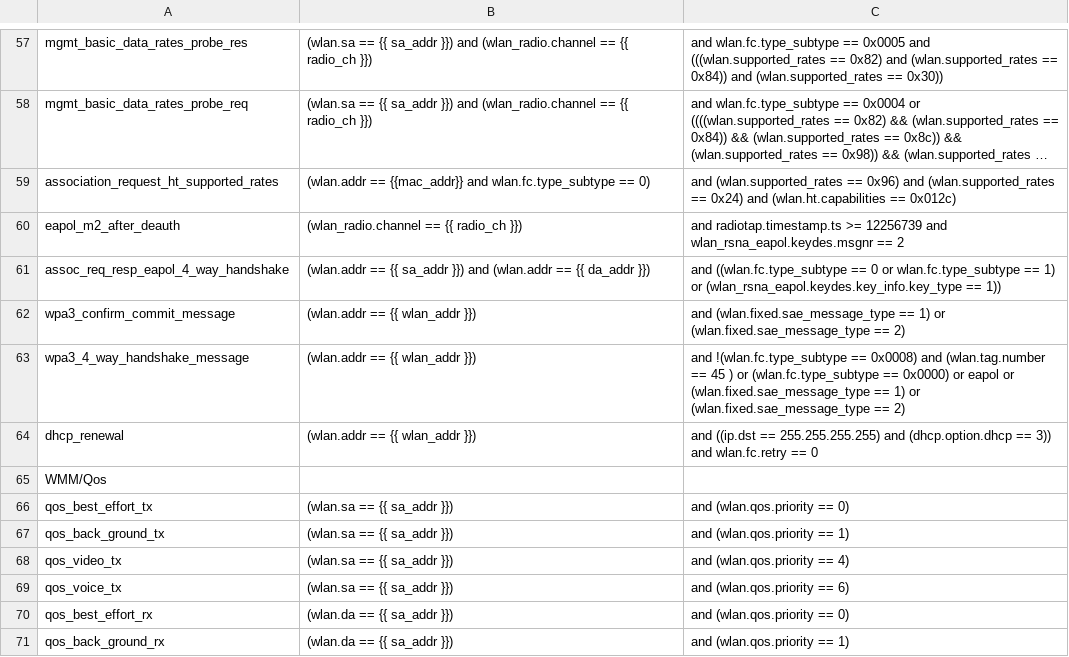
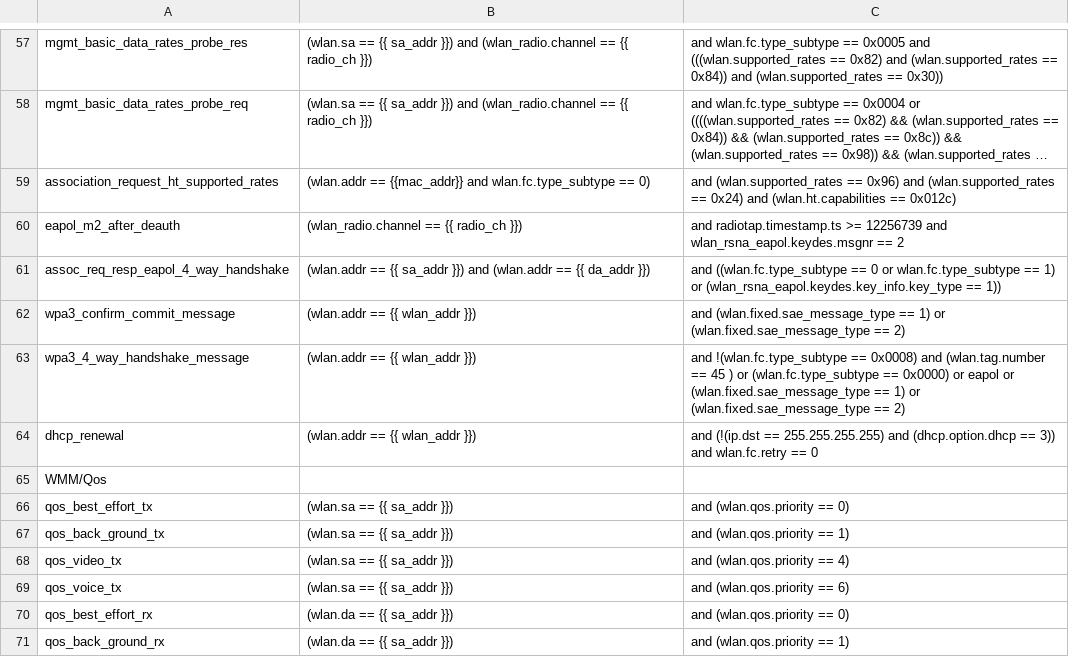
Before and after one commit to avinashsilabs/Sample_App_Automation_utf, a CSV file: config/sniffer_filter.csv, drawn as a sheet; only a part is shown, gaps mark what is left out; long unchanged cells end in ….

Commit message:
Pull request #2432: Code updated as per manual POC request
Merge in IOT_INFRA_SW/utf_wifi from bugfix/WIFI_BT_UTFHELP-3231-m50-wifi-sdk-3.0-observed-that-dhcp-lease-time-is-not-configured-in-ap to release/milestone53

Squashed commit of the following:

commit 9ac271175a7a04d1ef10e225f1c99d6d205bbe89
Author: abdul azeez <abdul.azeez@silabs.com>
Date:   Mon Jan 22 17:08:30 2024 +0530

    Code updated as per manual POC request

```diff
--- a/config/sniffer_filter.csv
+++ b/config/sniffer_filter.csv
@@ -63,3 +63,3 @@ wpa3_confirm_commit_message,(wlan.addr == {{ wlan_addr }}), and (wlan.fixed.sae_
 wpa3_4_way_handshake_message,(wlan.addr == {{ wlan_addr }}), and !(wlan.fc.type_subtype == 0x0008) and (wlan.tag.number == 45 ) or (wlan.fc.type_subtype == 0x0000) or eapol or (wlan.fixed.sae_message_type == 1) or (wlan.fixed.sae_message_type == 2)
-dhcp_renewal,(wlan.addr == {{ wlan_addr }}), and ((ip.dst == 255.255.255.255) and (dhcp.option.dhcp == 3)) and wlan.fc.retry == 0
+dhcp_renewal,(wlan.addr == {{ wlan_addr }}), and (!(ip.dst == 255.255.255.255) and (dhcp.option.dhcp == 3)) and wlan.fc.retry == 0
 WMM/Qos,,
```
Also changed, not shown: 1 other file.
